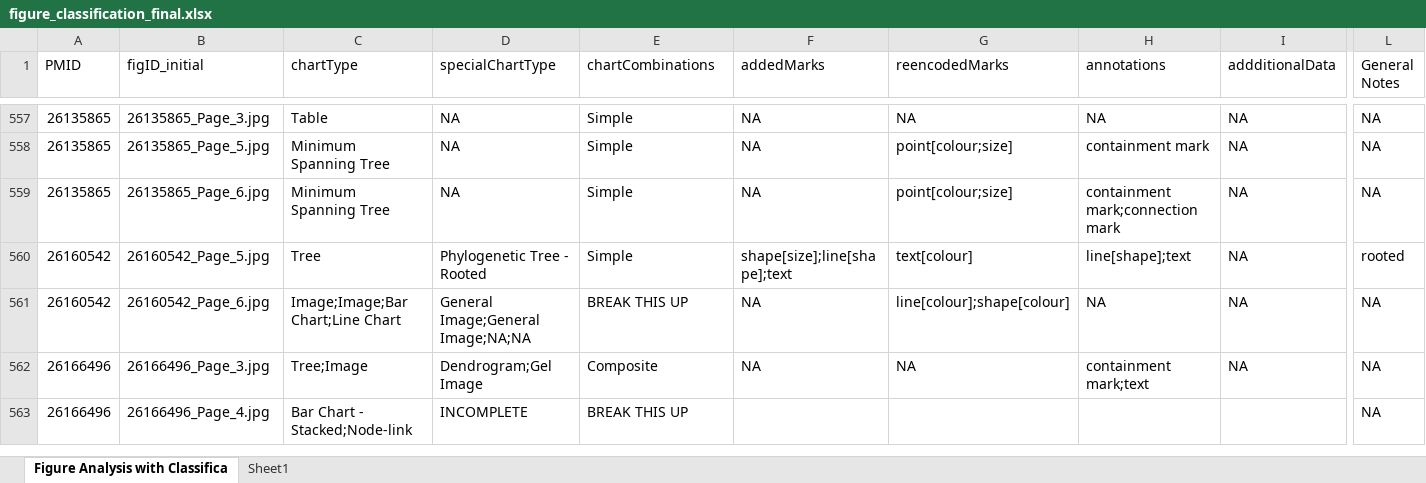
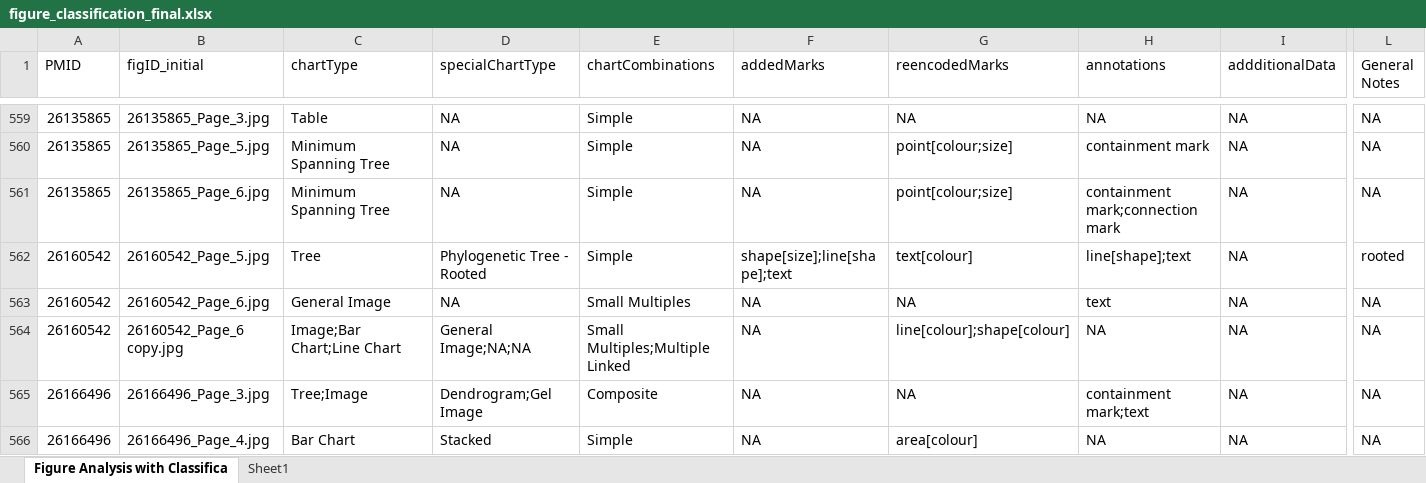
Before and after one commit to jlgardy/gevit_gallery_v2, an Excel workbook: data/figure_classification_final.xlsx, sheet Figure Analysis with Classifica, drawn as a sheet; only a part is shown, gaps mark what is left out; values as stored, in another font and other column widths than the file's, no cell formats; addresses are those after the commit; rows hold the shown columns only; the diff covers the shown part only; the diff names each change by its address in the sheet, - before the commit and + after, or states it on an @@ line.

Commit message:
updating some classifications

```diff
--- a/data/figure_classification_final.xlsx (sheet Figure Analysis with Classifica)
+++ b/data/figure_classification_final.xlsx (sheet Figure Analysis with Classifica)
-C563 (chartType): Image;Image;Bar Chart;Line Chart
+C563 (chartType): General Image
-D563 (specialChartType): General Image;General Image;NA;NA
+D563 (specialChartType): NA
-E563 (chartCombinations): BREAK THIS UP
+E563 (chartCombinations): Small Multiples
-G563 (reencodedMarks): line[colour];shape[colour]
+G563 (reencodedMarks): NA
-H563 (annotations): NA
+H563 (annotations): text
+row 564: 26160542 | 26160542_Page_6 copy.jpg | Image;Bar Chart;Line Chart | General Image;NA;NA | Small Multiples;Multiple Linked | NA | line[colour];shape[colour] | NA | NA | NA
-C566 (chartType): Bar Chart - Stacked;Node-link
+C566 (chartType): Bar Chart
-D566 (specialChartType): INCOMPLETE
+D566 (specialChartType): Stacked
-E566 (chartCombinations): BREAK THIS UP
+E566 (chartCombinations): Simple
-F566 (addedMarks): (empty)
+F566 (addedMarks): NA
-G566 (reencodedMarks): (empty)
+G566 (reencodedMarks): area[colour]
-H566 (annotations): (empty)
+H566 (annotations): NA
-I566 (addditionalData): (empty)
+I566 (addditionalData): NA
```
Also changed, not shown: 5 added rows, 1 removed row and 131 edited cells elsewhere in this sheet, cell formats.
